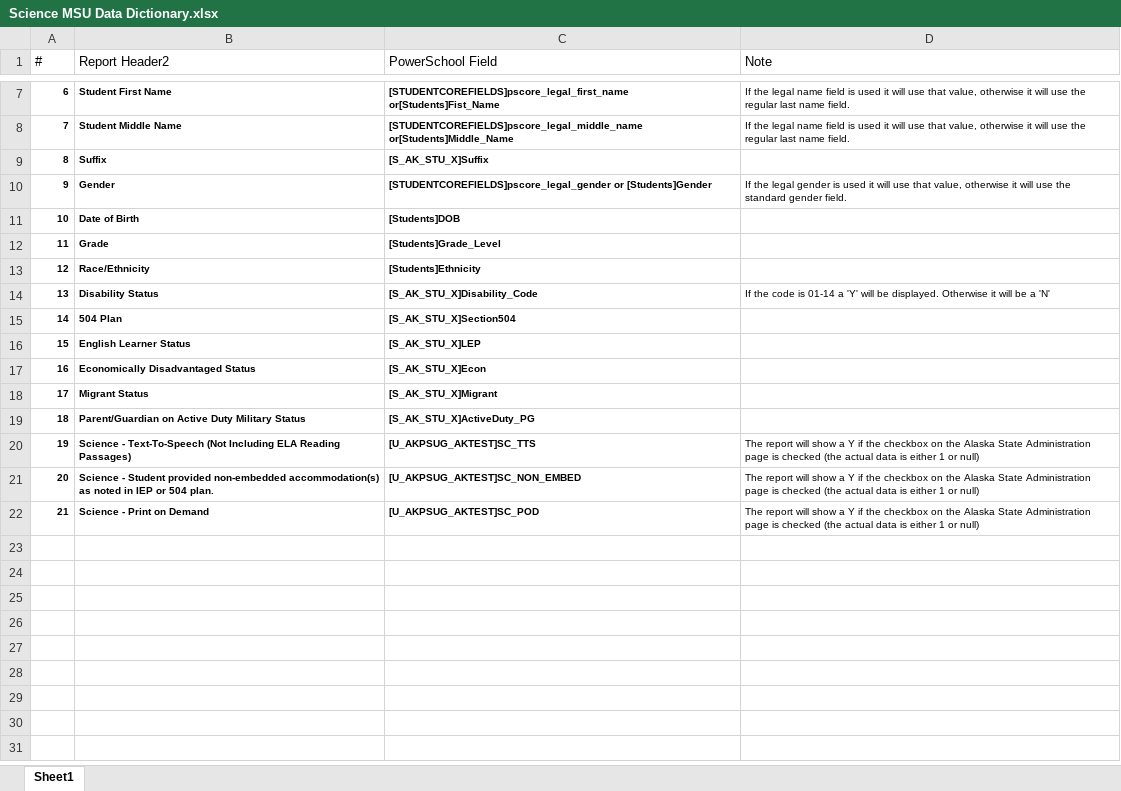
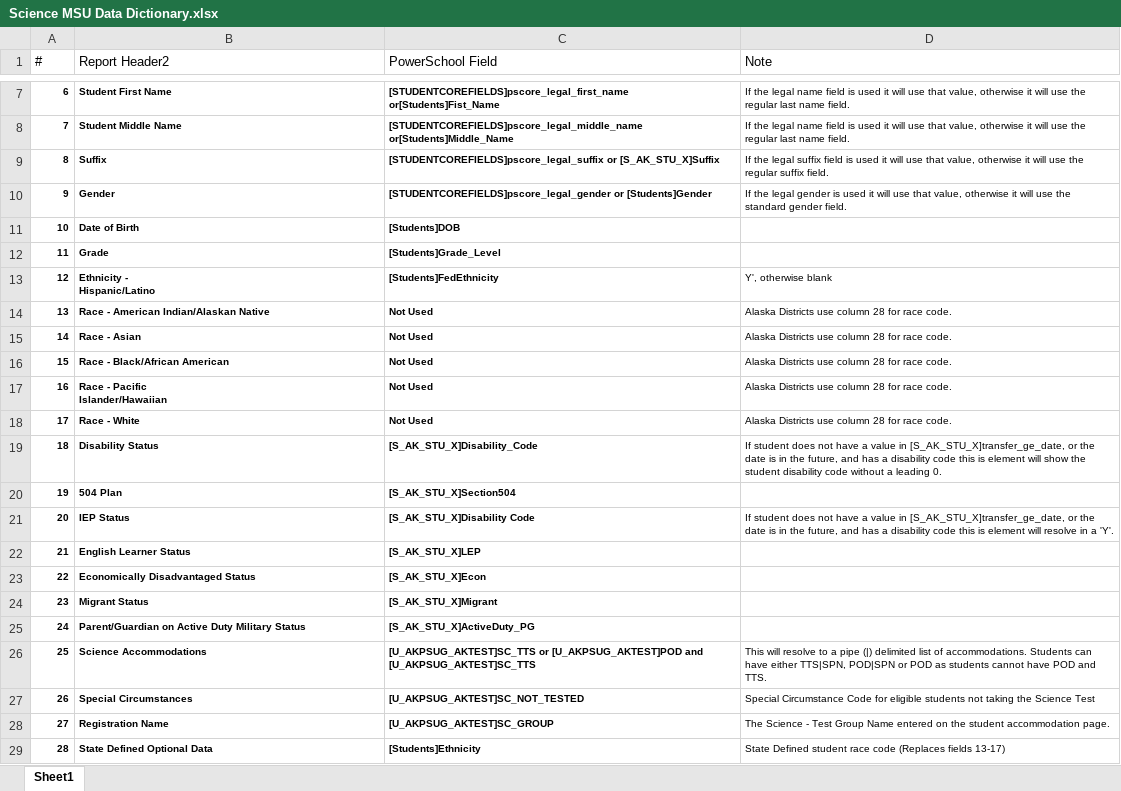
Before and after one commit to plogan01/AKPSUG-Accom, an Excel workbook: Science MSU Data Dictionary.xlsx, sheet Sheet1, drawn as a sheet; only a part is shown, gaps mark what is left out; values as stored, in another font and other column widths than the file's, no borders; table styles not drawn; removed rows and columns are numbered as before the commit, all else as after; ↵ is a line break in a cell; the diff names each change by its address in the sheet, - before the commit and + after, or states it on an @@ line.

Commit message:
v 25.02.04 Updates for Science test file and setting override to show accommodations for all students.

```diff
--- a/Science MSU Data Dictionary.xlsx (sheet Sheet1)
+++ b/Science MSU Data Dictionary.xlsx (sheet Sheet1)
-C9 (PowerSchool Field): [S_AK_STU_X]Suffix
+C9 (PowerSchool Field): [STUDENTCOREFIELDS]pscore_legal_suffix or [S_AK_STU_X]Suffix
-D9 (Note): (empty)
+D9 (Note): If the legal suffix field is used it will use that value, otherwise it will use the regular suffix field.
-row 13: 12 | Race/Ethnicity | [Students]Ethnicity
+row 13: 12 | Ethnicity - ↵ Hispanic/Latino | [Students]FedEthnicity | Y', otherwise blank
+row 14: 13 | Race - American Indian/Alaskan Native | Not Used | Alaska Districts use column 28 for race code.
+row 15: 14 | Race - Asian | Not Used | Alaska Districts use column 28 for race code.
+row 16: 15 | Race - Black/African American | Not Used | Alaska Districts use column 28 for race code.
+row 17: 16 | Race - Pacific ↵ Islander/Hawaiian | Not Used | Alaska Districts use column 28 for race code.
+row 18: 17 | Race - White | Not Used | Alaska Districts use column 28 for race code.
@@ column A (#) renumbered between rows 19 and 25 @@
-D19 (Note): If the code is 01-14 a 'Y' will be displayed. Otherwise it will be a 'N'
+D19 (Note): If student does not have a value in [S_AK_STU_X]transfer_ge_date, or the date is in the future, and has a disability code this is element will show the student disability code without a leading 0.
+row 21: 20 | IEP Status | [S_AK_STU_X]Disability Code | If student does not have a value in [S_AK_STU_X]transfer_ge_date, or the date is in the future, and has a disability code this is element will resolve in a 'Y'.
-row 20: 19 | Science - Text-To-Speech (Not Including ELA Reading Passages) | [U_AKPSUG_AKTEST]SC_TTS | The report will show a Y if the checkbox on the Alaska State Administration page is checked (the actual data is either 1 or null)
-row 21: 20 | Science - Student provided non-embedded accommodation(s) as noted in IEP or 504 plan. | [U_AKPSUG_AKTEST]SC_NON_EMBED | The report will show a Y if the checkbox on the Alaska State Administration page is checked (the actual data is either 1 or null)
-row 22: 21 | Science - Print on Demand | [U_AKPSUG_AKTEST]SC_POD | The report will show a Y if the checkbox on the Alaska State Administration page is checked (the actual data is either 1 or null)
+row 26: 25 | Science Accommodations | [U_AKPSUG_AKTEST]SC_TTS or [U_AKPSUG_AKTEST]POD and [U_AKPSUG_AKTEST]SC_TTS | This will resolve to a pipe (|) delimited list of accommodations. Students can have either TTS|SPN, POD|SPN or POD as students cannot have POD and TTS.
+row 27: 26 | Special Circumstances | [U_AKPSUG_AKTEST]SC_NOT_TESTED | Special Circumstance Code for eligible students not taking the Science Test
+row 28: 27 | Registration Name | [U_AKPSUG_AKTEST]SC_GROUP | The Science - Test Group Name entered on the student accommodation page.
+row 29: 28 | State Defined Optional Data | [Students]Ethnicity | State Defined student race code (Replaces fields 13-17)
```
Also changed, not shown: 19 other files.
